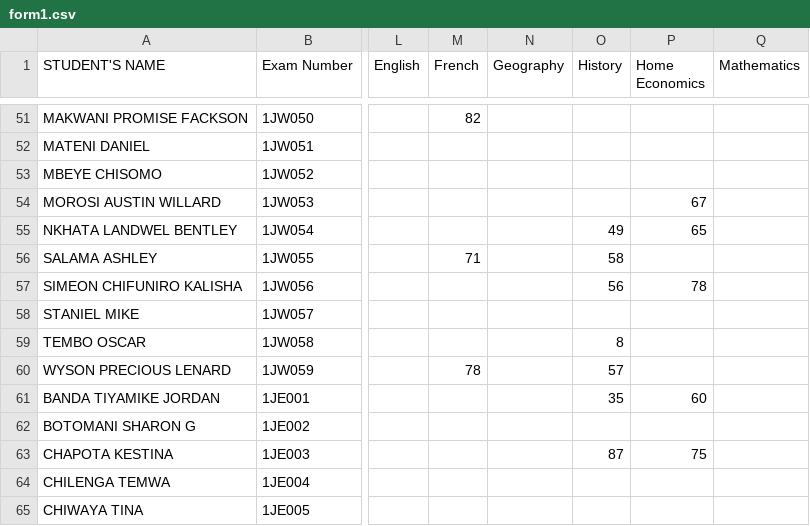
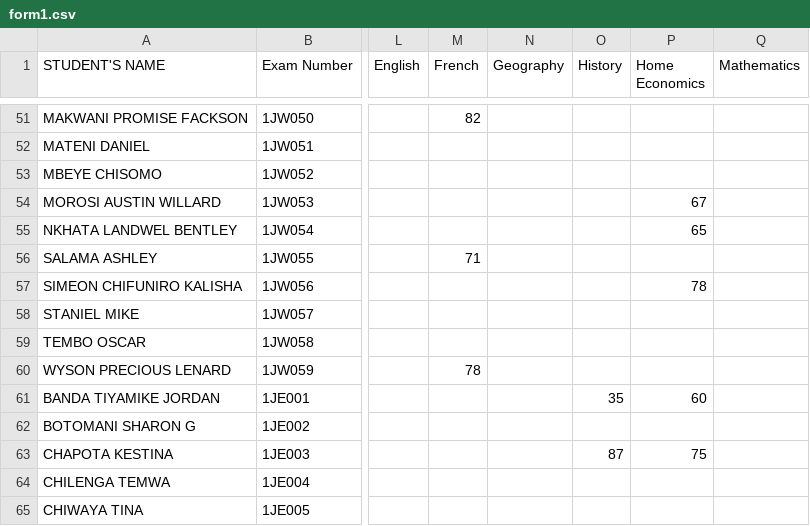
Before and after one commit to enitac/n, a CSV file: form1.csv, drawn as a sheet; only a part is shown, gaps mark what is left out; the diff covers the shown part only; the diff names each change by its address in the sheet, - before the commit and + after, or states it on an @@ line.

```diff
--- a/form1.csv
+++ b/form1.csv
-O55 (History): 49
+O55 (History): (empty)
-O56 (History): 58
+O56 (History): (empty)
-O57 (History): 56
+O57 (History): (empty)
-O59 (History): 8
+O59 (History): (empty)
-O60 (History): 57
+O60 (History): (empty)
```
Also changed, not shown: 27 edited cells elsewhere in this file.
